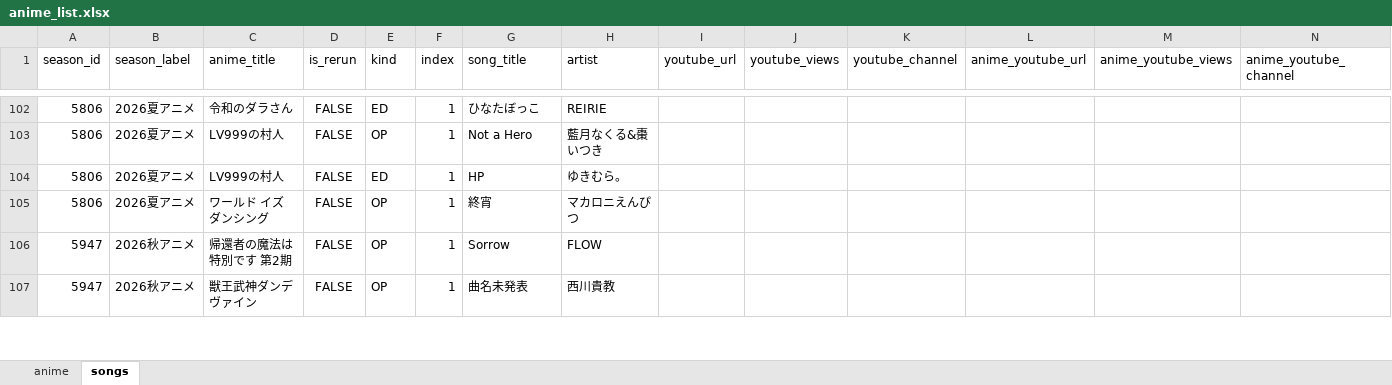
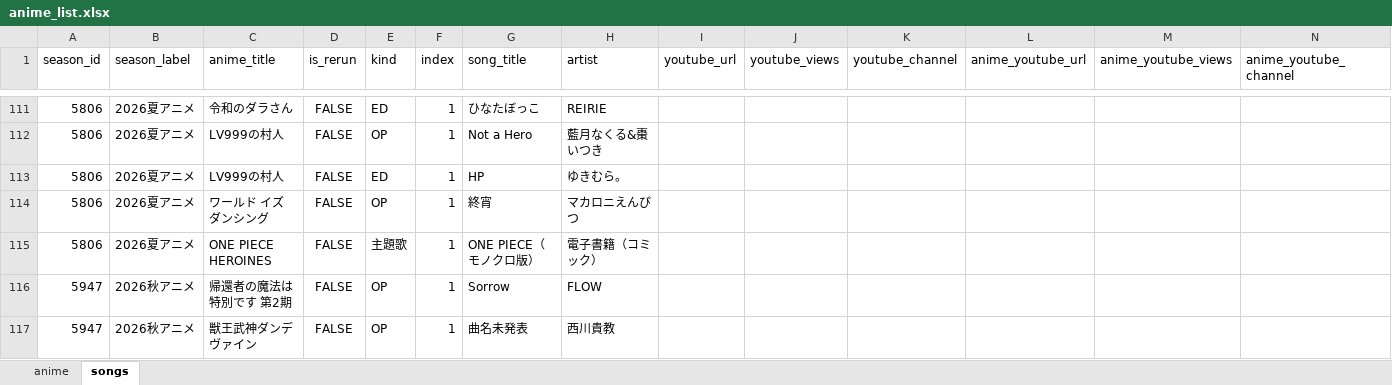
Before and after one commit to kageug/anime-list-updater, an Excel workbook: data/anime_list.xlsx, sheet songs, drawn as a sheet; only a part is shown, gaps mark what is left out; values as stored, in another font and other column widths than the file's, no borders; rows hold the shown columns only; the diff covers the shown part only; the diff names each change by its address in the sheet, - before the commit and + after, or states it on an @@ line.

```diff
--- a/data/anime_list.xlsx (sheet songs)
+++ b/data/anime_list.xlsx (sheet songs)
+row 115: 5806 | 2026夏アニメ | ONE PIECE HEROINES | FALSE | 主題歌 | 1 | ONE PIECE（モノクロ版） | 電子書籍（コミック）
```
Also changed, not shown: 9 added rows elsewhere in this sheet, sheet anime, 4 other files.
